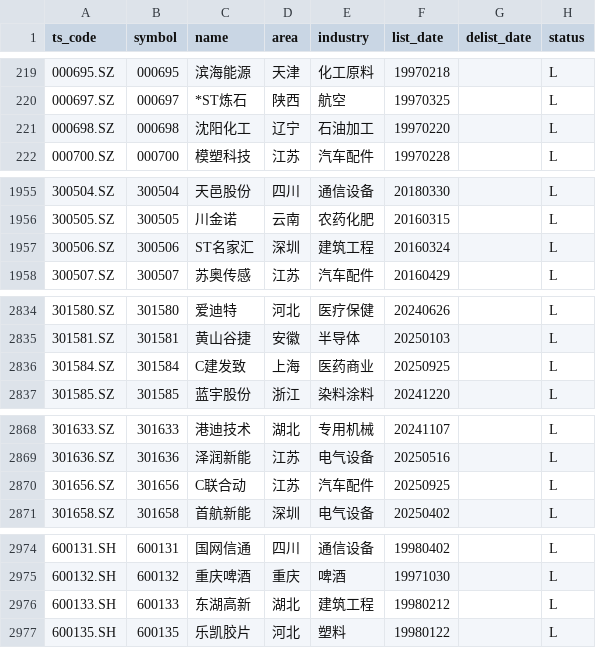
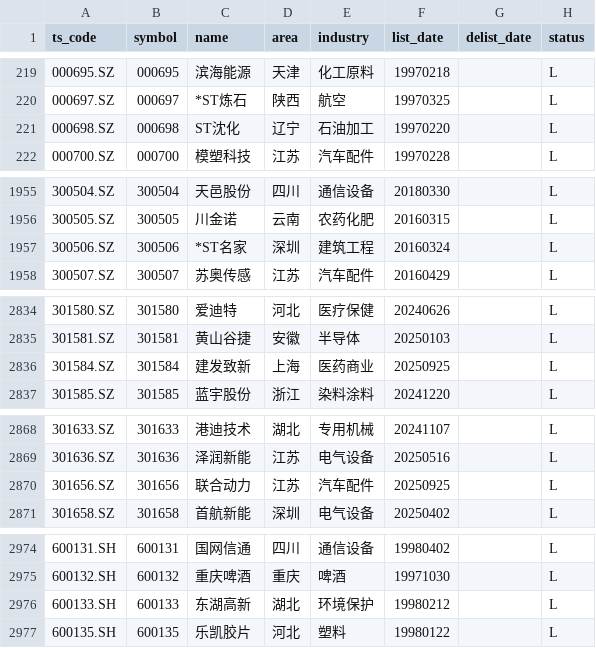
Before and after one commit to AFAN-LIFE/macropage, a CSV file: data/stock_basic.csv, drawn as a sheet; only a part is shown, gaps mark what is left out; the diff covers the shown part only.

```diff
--- a/data/stock_basic.csv
+++ b/data/stock_basic.csv
@@ -220,3 +220,3 @@ ts_code,symbol,name,area,industry,list_date,delist_date,status
 000697.SZ,000697,*ST炼石,陕西,航空,19970325,,L
-000698.SZ,000698,沈阳化工,辽宁,石油加工,19970220,,L
+000698.SZ,000698,ST沈化,辽宁,石油加工,19970220,,L
 000700.SZ,000700,模塑科技,江苏,汽车配件,19970228,,L
@@ -1956,3 +1956,3 @@ ts_code,symbol,name,area,industry,list_date,delist_date,status
 300505.SZ,300505,川金诺,云南,农药化肥,20160315,,L
-300506.SZ,300506,ST名家汇,深圳,建筑工程,20160324,,L
+300506.SZ,300506,*ST名家,深圳,建筑工程,20160324,,L
 300507.SZ,300507,苏奥传感,江苏,汽车配件,20160429,,L
@@ -2835,3 +2835,3 @@ ts_code,symbol,name,area,industry,list_date,delist_date,status
 301581.SZ,301581,黄山谷捷,安徽,半导体,20250103,,L
-301584.SZ,301584,C建发致,上海,医药商业,20250925,,L
+301584.SZ,301584,建发致新,上海,医药商业,20250925,,L
 301585.SZ,301585,蓝宇股份,浙江,染料涂料,20241220,,L
@@ -2869,3 +2869,3 @@ ts_code,symbol,name,area,industry,list_date,delist_date,status
 301636.SZ,301636,泽润新能,江苏,电气设备,20250516,,L
-301656.SZ,301656,C联合动,江苏,汽车配件,20250925,,L
+301656.SZ,301656,联合动力,江苏,汽车配件,20250925,,L
 301658.SZ,301658,首航新能,深圳,电气设备,20250402,,L
@@ -2975,3 +2975,3 @@ ts_code,symbol,name,area,industry,list_date,delist_date,status
 600132.SH,600132,重庆啤酒,重庆,啤酒,19971030,,L
-600133.SH,600133,东湖高新,湖北,建筑工程,19980212,,L
+600133.SH,600133,东湖高新,湖北,环境保护,19980212,,L
 600135.SH,600135,乐凯胶片,河北,塑料,19980122,,L
```
Also changed, not shown: 2 edited cells elsewhere in this file, data/global_index.csv, data/tf_continuous.csv, 2 other files.
